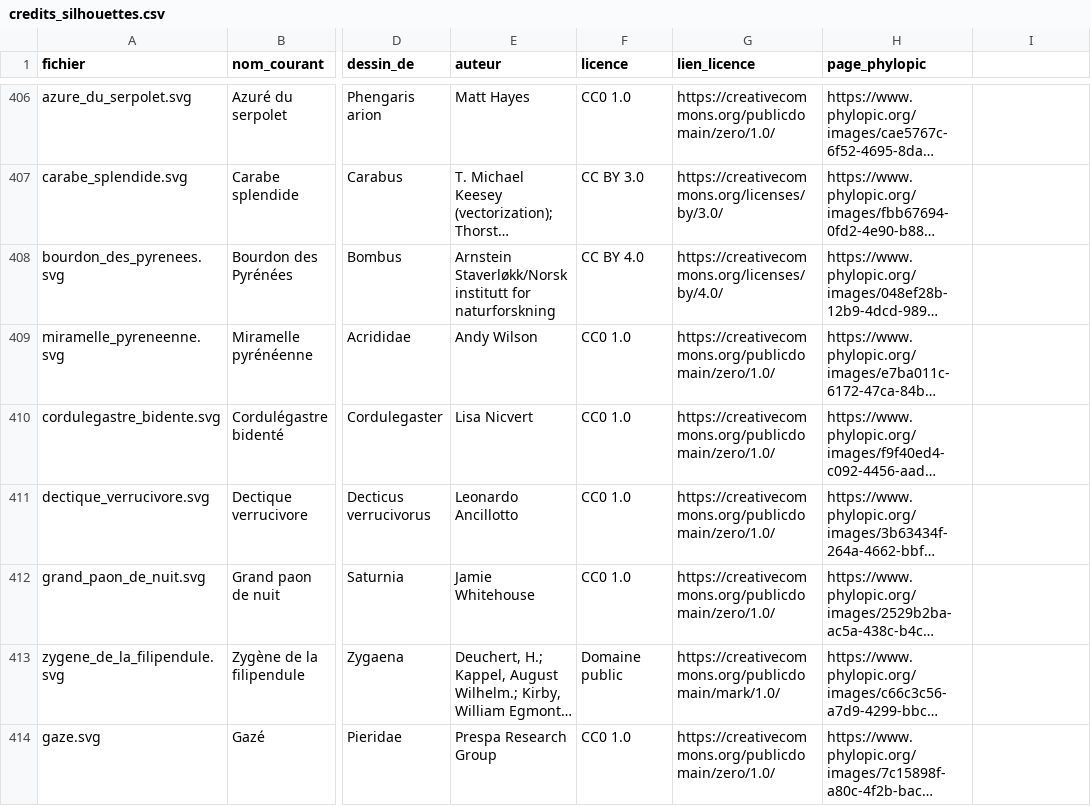
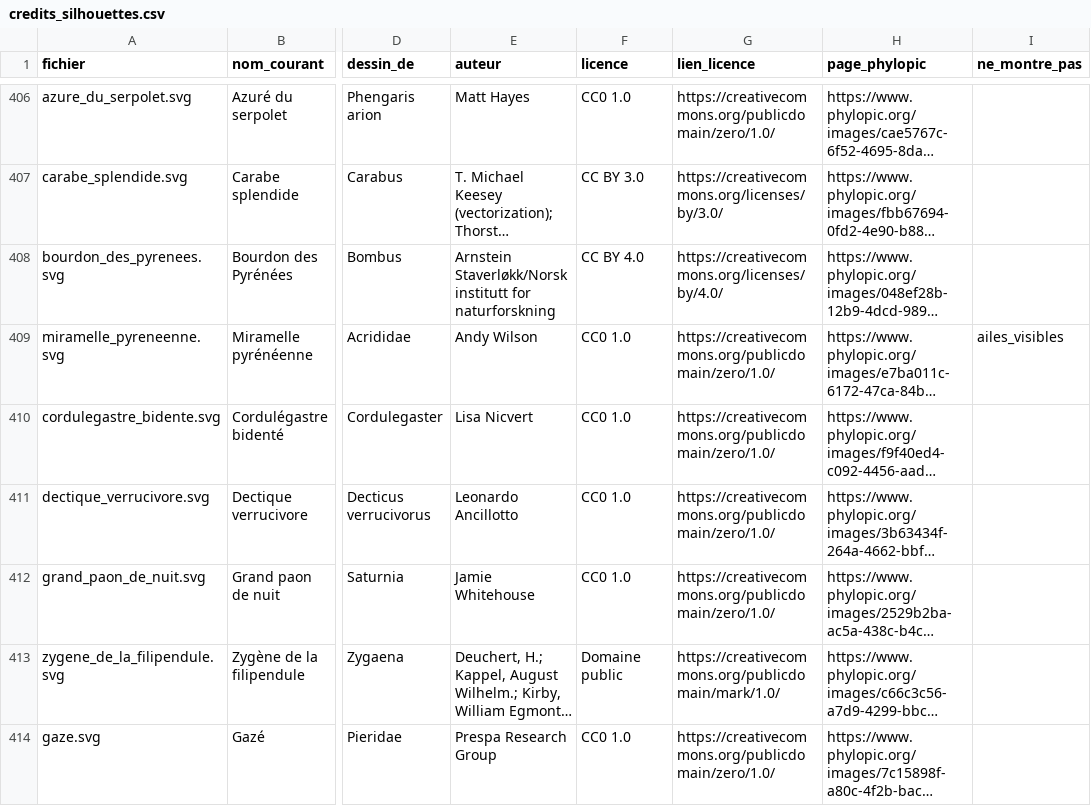
Before and after one commit to encyclopediemyriade/Myriade, a CSV file: Silhouettes/credits_silhouettes.csv, drawn as a sheet; only a part is shown, gaps mark what is left out; long unchanged cells end in …; the diff covers the shown part only; the diff names each change by its address in the sheet, - before the commit and + after, or states it on an @@ line.

```diff
--- a/Silhouettes/credits_silhouettes.csv
+++ b/Silhouettes/credits_silhouettes.csv
-I1: (empty)
+I1: ne_montre_pas
-I409 (ne_montre_pas): (empty)
+I409 (ne_montre_pas): ailes_visibles
```
Also changed, not shown: 10 edited cells elsewhere in this file, 49 other files.
